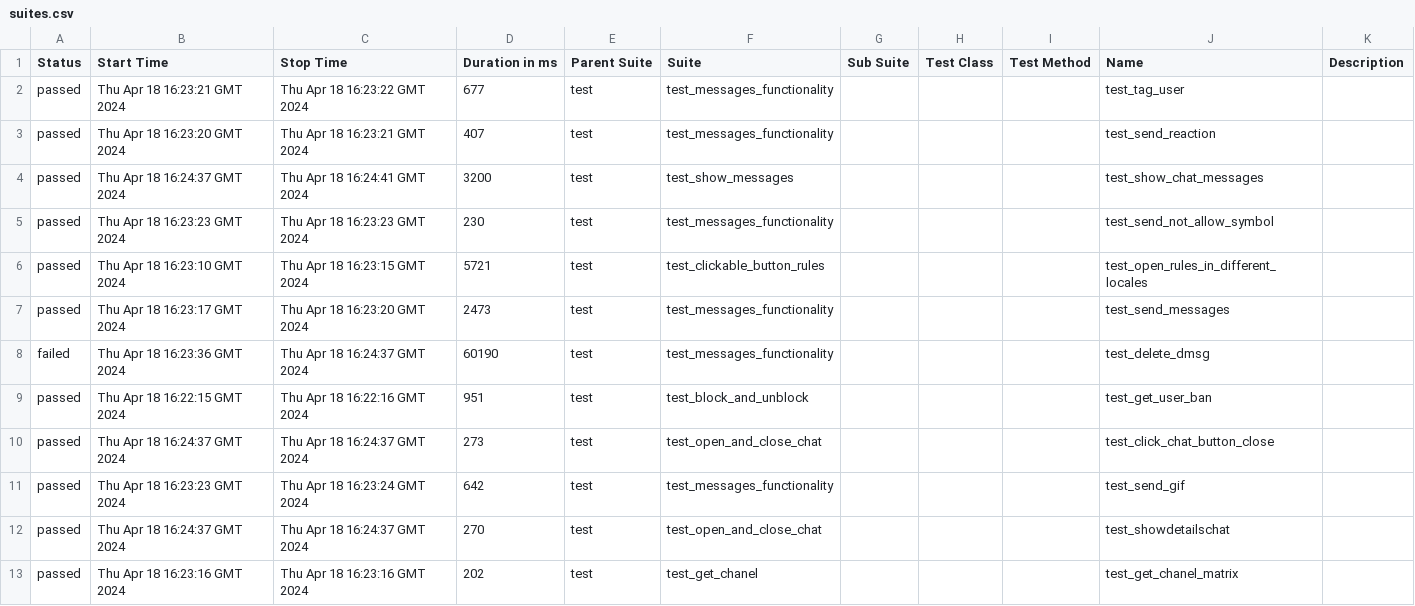
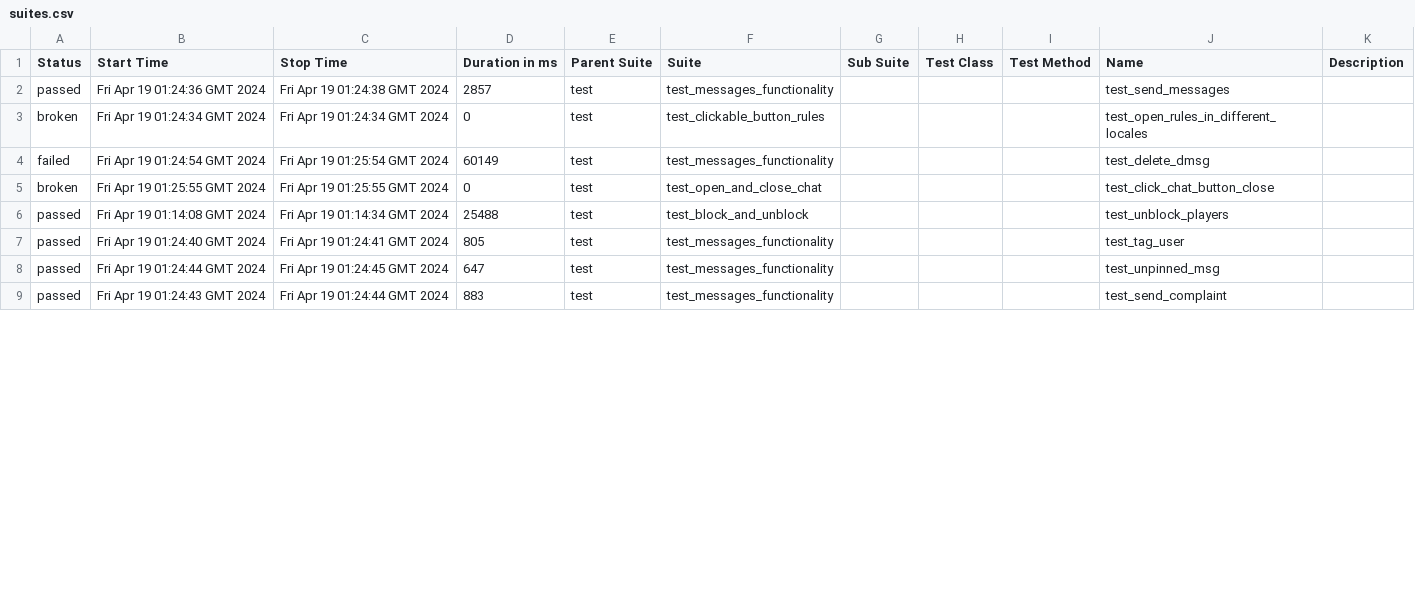
Before and after one commit to VladimirSaf95/ChatProject, a CSV file: data/suites.csv, drawn as a sheet; only a part is shown; the diff covers the shown part only.

Commit message:
Deploying to gh-pages from @ VladimirSaf95/ChatProject@6bf11063d4f259ad39401430274b3e7b8aca95bf 🚀

```diff
--- a/data/suites.csv
+++ b/data/suites.csv
@@ -1,13 +1,9 @@
 "Status","Start Time","Stop Time","Duration in ms","Parent Suite","Suite","Sub Suite","Test Class","Test Method","Name","Description"
-"passed","Thu Apr 18 16:23:21 GMT 2024","Thu Apr 18 16:23:22 GMT 2024","677","test","test_messages_functionality","","","","test_tag_user",""
-"passed","Thu Apr 18 16:23:20 GMT 2024","Thu Apr 18 16:23:21 GMT 2024","407","test","test_messages_functionality","","","","test_send_reaction",""
-"passed","Thu Apr 18 16:24:37 GMT 2024","Thu Apr 18 16:24:41 GMT 2024","3200","test","test_show_messages","","","","test_show_chat_messages",""
-"passed","Thu Apr 18 16:23:23 GMT 2024","Thu Apr 18 16:23:23 GMT 2024","230","test","test_messages_functionality","","","","test_send_not_allow_symbol",""
-"passed","Thu Apr 18 16:23:10 GMT 2024","Thu Apr 18 16:23:15 GMT 2024","5721","test","test_clickable_button_rules","","","","test_open_rules_in_different_locales",""
-"passed","Thu Apr 18 16:23:17 GMT 2024","Thu Apr 18 16:23:20 GMT 2024","2473","test","test_messages_functionality","","","","test_send_messages",""
-"failed","Thu Apr 18 16:23:36 GMT 2024","Thu Apr 18 16:24:37 GMT 2024","60190","test","test_messages_functionality","","","","test_delete_dmsg",""
-"passed","Thu Apr 18 16:22:15 GMT 2024","Thu Apr 18 16:22:16 GMT 2024","951","test","test_block_and_unblock","","","","test_get_user_ban",""
-"passed","Thu Apr 18 16:24:37 GMT 2024","Thu Apr 18 16:24:37 GMT 2024","273","test","test_open_and_close_chat","","","","test_click_chat_button_close",""
-"passed","Thu Apr 18 16:23:23 GMT 2024","Thu Apr 18 16:23:24 GMT 2024","642","test","test_messages_functionality","","","","test_send_gif",""
-"passed","Thu Apr 18 16:24:37 GMT 2024","Thu Apr 18 16:24:37 GMT 2024","270","test","test_open_and_close_chat","","","","test_showdetailschat",""
-"passed","Thu Apr 18 16:23:16 GMT 2024","Thu Apr 18 16:23:16 GMT 2024","202","test","test_get_chanel","","","","test_get_chanel_matrix",""
+"passed","Fri Apr 19 01:24:36 GMT 2024","Fri Apr 19 01:24:38 GMT 2024","2857","test","test_messages_functionality","","","","test_send_messages",""
+"broken","Fri Apr 19 01:24:34 GMT 2024","Fri Apr 19 01:24:34 GMT 2024","0","test","test_clickable_button_rules","","","","test_open_rules_in_different_locales",""
+"failed","Fri Apr 19 01:24:54 GMT 2024","Fri Apr 19 01:25:54 GMT 2024","60149","test","test_messages_functionality","","","","test_delete_dmsg",""
+"broken","Fri Apr 19 01:25:55 GMT 2024","Fri Apr 19 01:25:55 GMT 2024","0","test","test_open_and_close_chat","","","","test_click_chat_button_close",""
+"passed","Fri Apr 19 01:14:08 GMT 2024","Fri Apr 19 01:14:34 GMT 2024","25488","test","test_block_and_unblock","","","","test_unblock_players",""
+"passed","Fri Apr 19 01:24:40 GMT 2024","Fri Apr 19 01:24:41 GMT 2024","805","test","test_messages_functionality","","","","test_tag_user",""
+"passed","Fri Apr 19 01:24:44 GMT 2024","Fri Apr 19 01:24:45 GMT 2024","647","test","test_messages_functionality","","","","test_unpinned_msg",""
+"passed","Fri Apr 19 01:24:43 GMT 2024","Fri Apr 19 01:24:44 GMT 2024","883","test","test_messages_functionality","","","","test_send_complaint",""
```
Also changed, not shown: 6 added rows, 2 removed rows and 45 edited cells elsewhere in this file, data/behaviors.csv, 56 other files.
